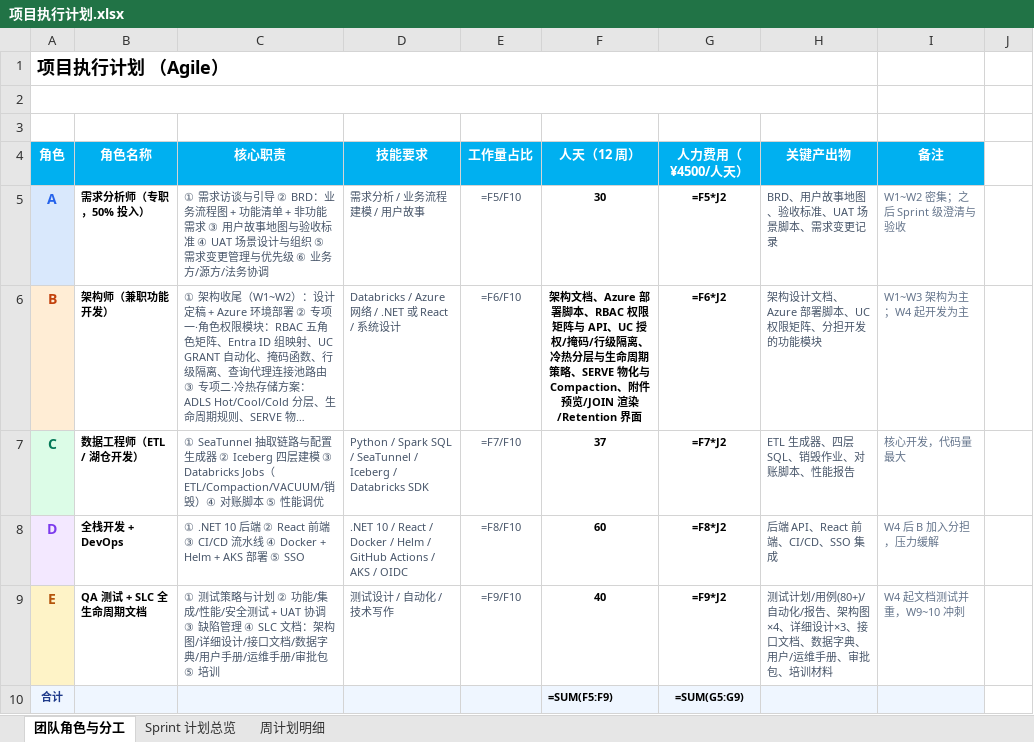
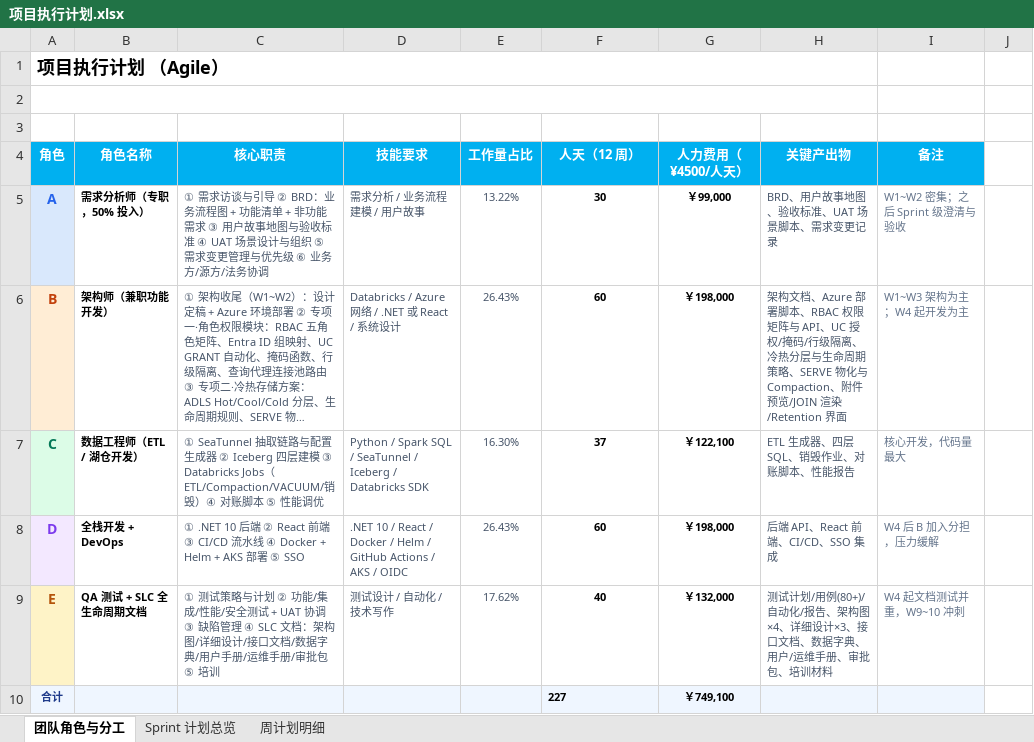
Before and after one commit to DoctoryJava/RimsDecommision, an Excel workbook: report/项目执行计划.xlsx, sheet 团队角色与分工, drawn as a sheet; long unchanged cells end in …; values as stored, in another font and other column widths than the file's, no borders; formulas without a stored value are shown as written; the diff names each change by its address in the sheet, - before the commit and + after, or states it on an @@ line.

Commit message:
excel

```diff
--- a/report/项目执行计划.xlsx (sheet 团队角色与分工)
+++ b/report/项目执行计划.xlsx (sheet 团队角色与分工)
-E5 (工作量占比): =F5/F10
+E5 (工作量占比): 13.22%
-G5 (人力费用（¥4500/人天）): =F5*J2
+G5 (人力费用（¥4500/人天）): ￥99,000
-E6 (工作量占比): =F6/F10
+E6 (工作量占比): 26.43%
-F6 (人天（12 周）): 架构文档、Azure 部署脚本、RBAC 权限矩阵与 API、UC 授权/掩码/行级隔离、冷热分层与生命周期策略、SERVE 物化与 Compaction、附件预览/JOIN 渲染/Retention 界面
+F6 (人天（12 周）): 60
-G6 (人力费用（¥4500/人天）): =F6*J2
+G6 (人力费用（¥4500/人天）): ￥198,000
-H6 (关键产出物): 架构设计文档、Azure 部署脚本、UC 权限矩阵、分担开发的功能模块
+H6 (关键产出物): 架构文档、Azure 部署脚本、RBAC 权限矩阵与 API、UC 授权/掩码/行级隔离、冷热分层与生命周期策略、SERVE 物化与 Compaction、附件预览/JOIN 渲染/Retention 界面
-E7 (工作量占比): =F7/F10
+E7 (工作量占比): 16.30%
-G7 (人力费用（¥4500/人天）): =F7*J2
+G7 (人力费用（¥4500/人天）): ￥122,100
-E8 (工作量占比): =F8/F10
+E8 (工作量占比): 26.43%
-G8 (人力费用（¥4500/人天）): =F8*J2
+G8 (人力费用（¥4500/人天）): ￥198,000
-E9 (工作量占比): =F9/F10
+E9 (工作量占比): 17.62%
-G9 (人力费用（¥4500/人天）): =F9*J2
+G9 (人力费用（¥4500/人天）): ￥132,000
-F10 (人天（12 周）): =SUM(F5:F9)
+F10 (人天（12 周）): 227
-G10 (人力费用（¥4500/人天）): =SUM(G5:G9)
+G10 (人力费用（¥4500/人天）): ￥749,100
```
Also changed, not shown: sheet 周计划明细, sheet Sprint 计划总览.
